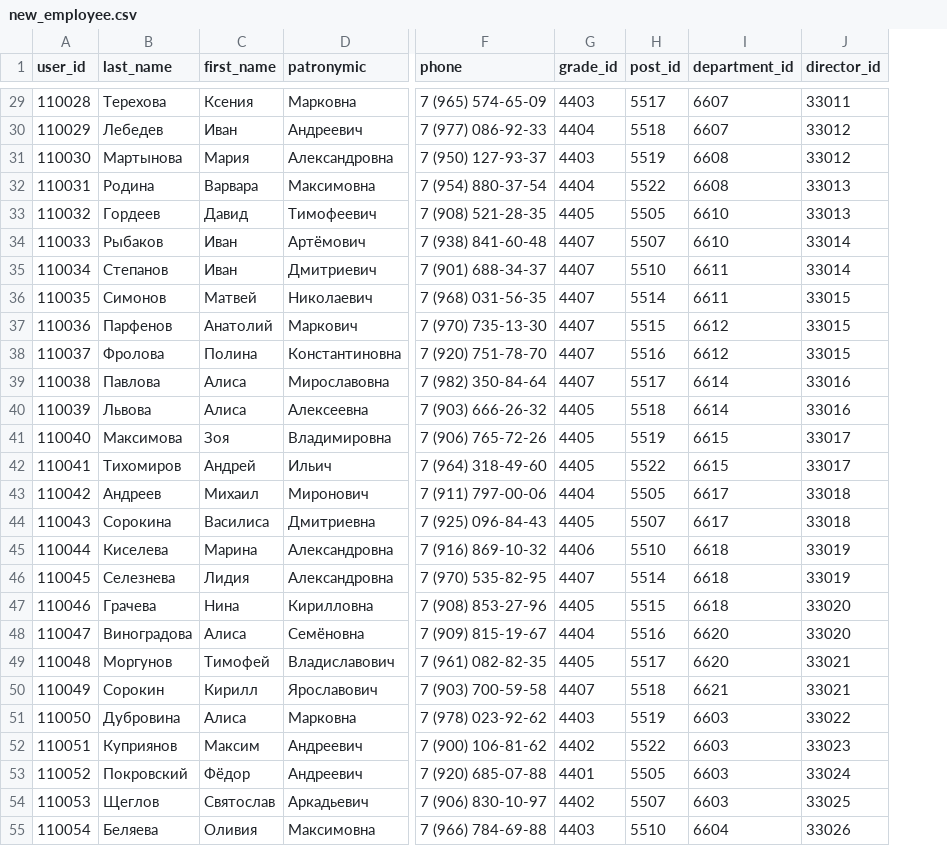
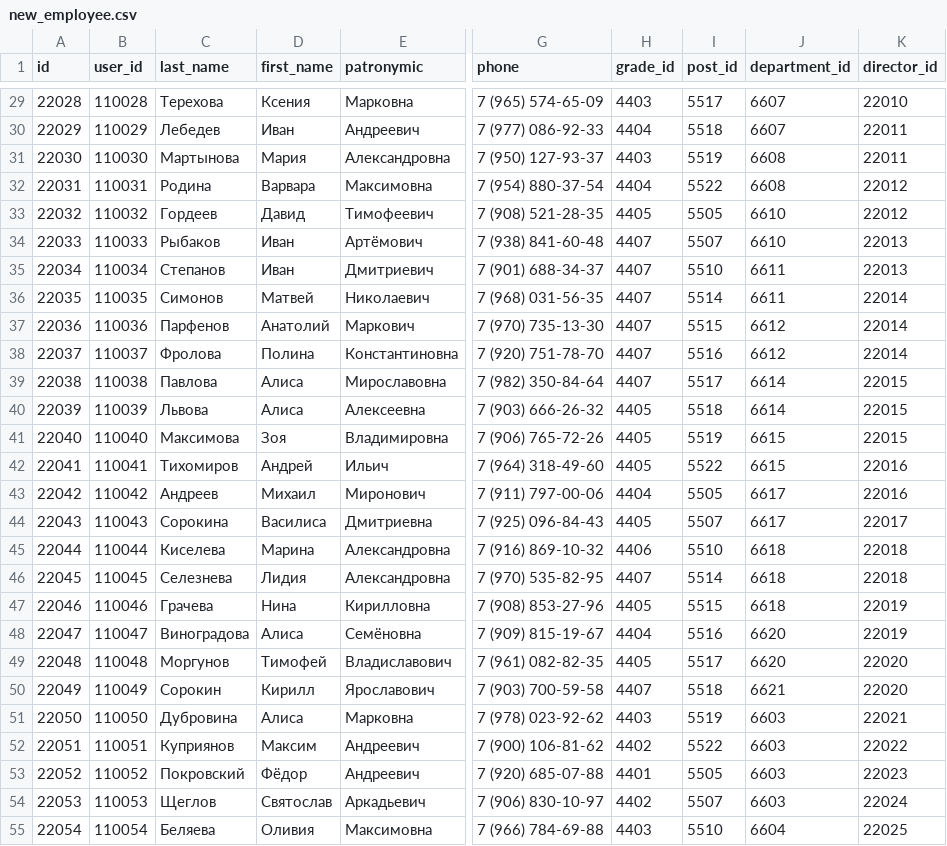
Before and after one commit to ALFA-9/Backend, a CSV file: backend/data/new_employee.csv, drawn as a sheet; only a part is shown, gaps mark what is left out; addresses are those after the commit; the diff covers the shown part only; the diff names each change by its address in the sheet, - before the commit and + after, or states it on an @@ line.

```diff
--- a/backend/data/new_employee.csv
+++ b/backend/data/new_employee.csv
+column A (id), rows 29-55: 22028 | 22029 | 22030 | 22031 | 22032 | 22033 | 22034 | 22035 | 22036 | 22037 | 22038 | 22039 | 22040 | 22041 | 22042 | 22043 | 22044 | 22045 | 22046 | 22047 | 22048 | 22049 | 22050 | 22051 | 22052 | 22053 | 22054
-K29 (director_id): 33011
+K29 (director_id): 22010
-K30:K31 (director_id): 33012
+K30:K31 (director_id): 22011
-K32:K33 (director_id): 33013
+K32:K33 (director_id): 22012
-K34:K35 (director_id): 33014
+K34:K35 (director_id): 22013
-K36:K38 (director_id): 33015
+K36:K38 (director_id): 22014
-K39:K40 (director_id): 33016
+K39:K40 (director_id): 22015
-K41 (director_id): 33017
+K41 (director_id): 22015
-K42 (director_id): 33017
+K42 (director_id): 22016
-K43 (director_id): 33018
+K43 (director_id): 22016
-K44 (director_id): 33018
+K44 (director_id): 22017
-K45:K46 (director_id): 33019
+K45:K46 (director_id): 22018
-K47:K48 (director_id): 33020
+K47:K48 (director_id): 22019
-K49:K50 (director_id): 33021
+K49:K50 (director_id): 22020
-K51 (director_id): 33022
+K51 (director_id): 22021
-K52 (director_id): 33023
+K52 (director_id): 22022
-K53 (director_id): 33024
+K53 (director_id): 22023
-K54 (director_id): 33025
+K54 (director_id): 22024
-K55 (director_id): 33026
+K55 (director_id): 22025
```
Also changed, not shown: 72 edited cells elsewhere in this file, 3 other files.
